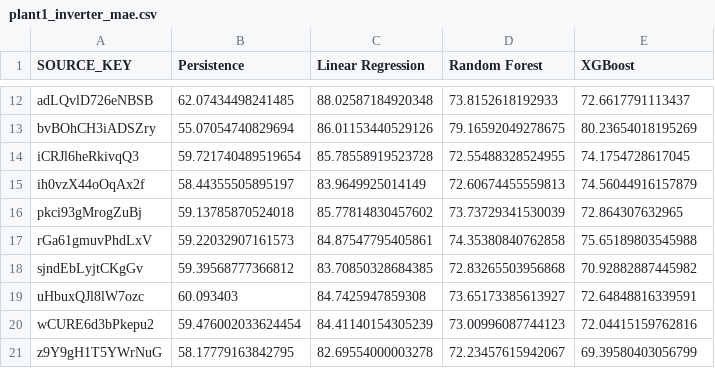
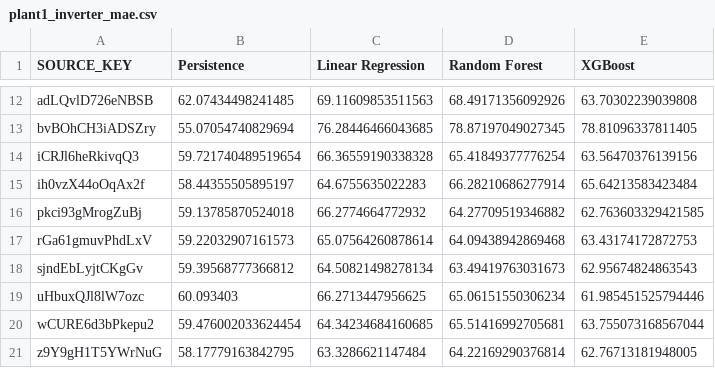
Before and after one commit to ritikmangawa/PV-Digital-Twin, a CSV file: outputs/tables/plant1_inverter_mae.csv, drawn as a sheet; only a part is shown, gaps mark what is left out; the diff covers the shown part only; the diff names each change by its address in the sheet, - before the commit and + after, or states it on an @@ line.

```diff
--- a/outputs/tables/plant1_inverter_mae.csv
+++ b/outputs/tables/plant1_inverter_mae.csv
-C12 (Linear Regression): 88.02587184920348
+C12 (Linear Regression): 69.11609853511563
-D12 (Random Forest): 73.8152618192933
+D12 (Random Forest): 68.49171356092926
-E12 (XGBoost): 72.6617791113437
+E12 (XGBoost): 63.70302239039808
-C13 (Linear Regression): 86.01153440529126
+C13 (Linear Regression): 76.28446466043685
-D13 (Random Forest): 79.16592049278675
+D13 (Random Forest): 78.87197049027345
-E13 (XGBoost): 80.23654018195269
+E13 (XGBoost): 78.81096337811405
-C14 (Linear Regression): 85.78558919523728
+C14 (Linear Regression): 66.36559190338328
-D14 (Random Forest): 72.55488328524955
+D14 (Random Forest): 65.41849377776254
-E14 (XGBoost): 74.1754728617045
+E14 (XGBoost): 63.56470376139156
-C15 (Linear Regression): 83.9649925014149
+C15 (Linear Regression): 64.6755635022283
-D15 (Random Forest): 72.60674455559813
+D15 (Random Forest): 66.28210686277914
-E15 (XGBoost): 74.56044916157879
+E15 (XGBoost): 65.64213583423484
-C16 (Linear Regression): 85.77814830457602
+C16 (Linear Regression): 66.2774664772932
-D16 (Random Forest): 73.73729341530039
+D16 (Random Forest): 64.27709519346882
-E16 (XGBoost): 72.864307632965
+E16 (XGBoost): 62.763603329421585
-C17 (Linear Regression): 84.87547795405861
+C17 (Linear Regression): 65.07564260878614
-D17 (Random Forest): 74.35380840762858
+D17 (Random Forest): 64.09438942869468
-E17 (XGBoost): 75.65189803545988
+E17 (XGBoost): 63.43174172872753
-C18 (Linear Regression): 83.70850328684385
+C18 (Linear Regression): 64.50821498278134
-D18 (Random Forest): 72.83265503956868
+D18 (Random Forest): 63.49419763031673
-E18 (XGBoost): 70.92882887445982
+E18 (XGBoost): 62.95674824863543
-C19 (Linear Regression): 84.7425947859308
+C19 (Linear Regression): 66.2713447956625
-D19 (Random Forest): 73.65173385613927
+D19 (Random Forest): 65.06151550306234
-E19 (XGBoost): 72.64848816339591
+E19 (XGBoost): 61.985451525794446
-C20 (Linear Regression): 84.41140154305239
+C20 (Linear Regression): 64.34234684160685
-D20 (Random Forest): 73.00996087744123
+D20 (Random Forest): 65.51416992705681
-E20 (XGBoost): 72.04415159762816
+E20 (XGBoost): 63.755073168567044
-C21 (Linear Regression): 82.69554000003278
+C21 (Linear Regression): 63.3286621147484
-D21 (Random Forest): 72.23457615942067
+D21 (Random Forest): 64.22169290376814
-E21 (XGBoost): 69.39580403056799
+E21 (XGBoost): 62.76713181948005
```
Also changed, not shown: 36 edited cells elsewhere in this file, outputs/anomalies/plant1_anomaly_scores.csv, outputs/anomalies/plant2_anomaly_scores.csv, 21 other files.
